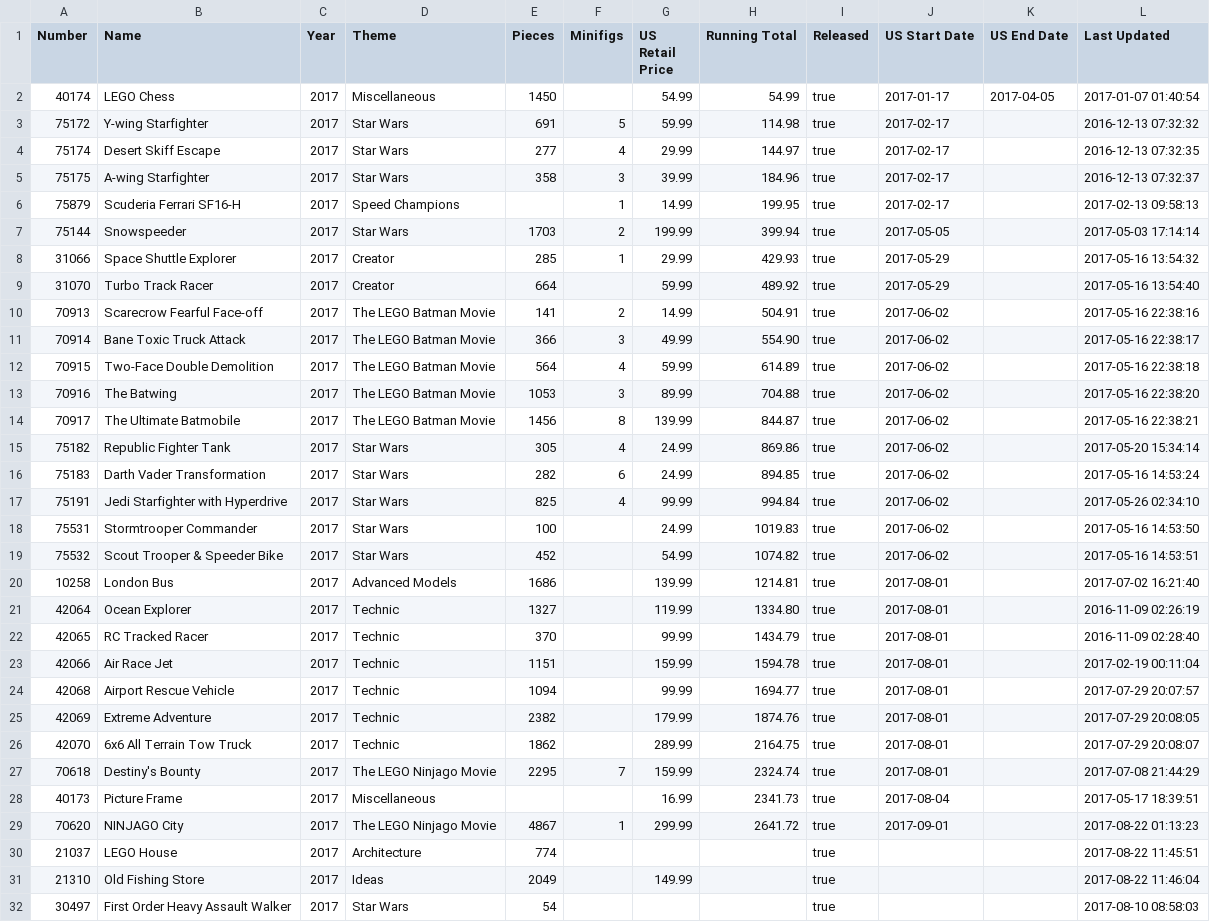
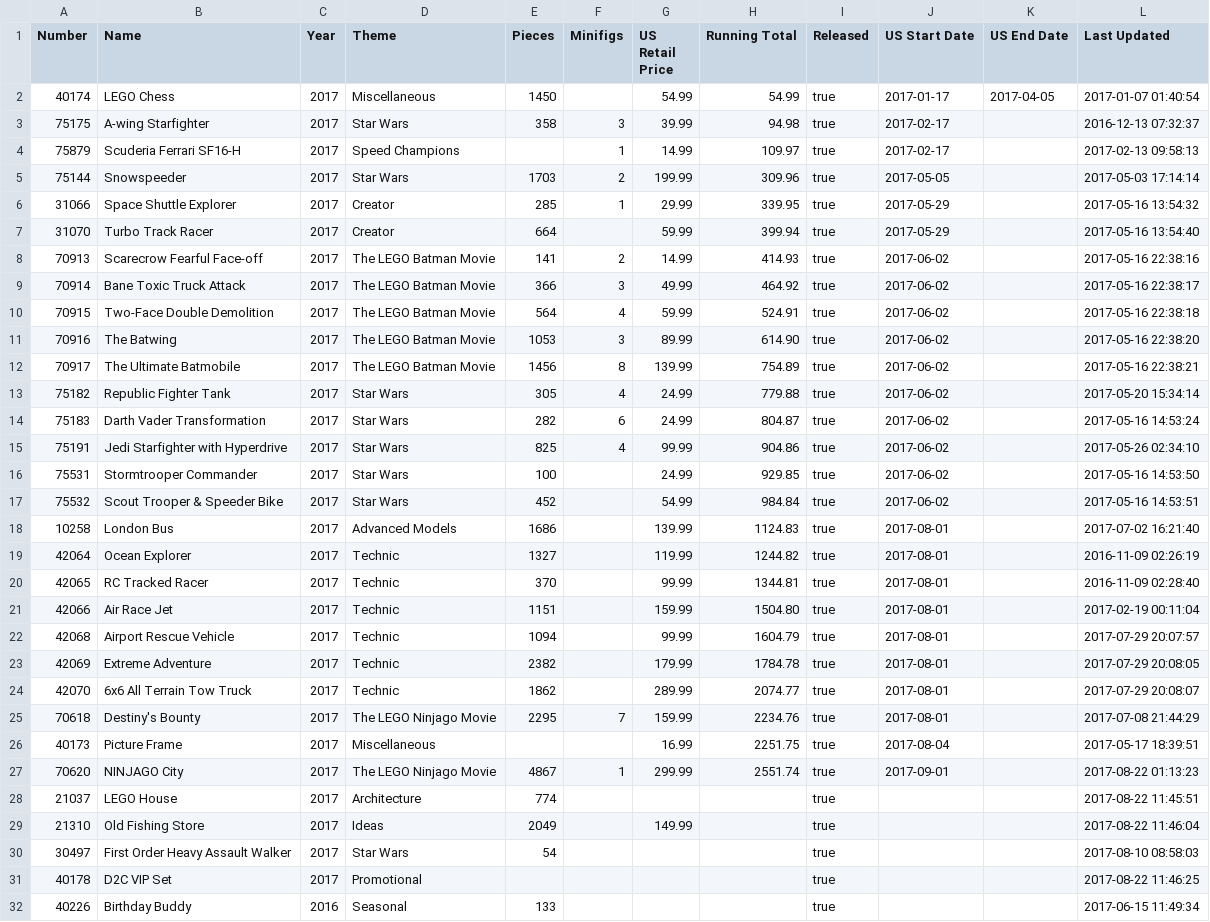
Before and after one commit to schultzy51/brickset, a CSV file: wanted.csv, drawn as a sheet; only a part is shown; the shorter side is filled out with more unchanged rows; the diff covers the shown part only.

Commit message:
Purchase

```diff
--- a/wanted.csv
+++ b/wanted.csv
@@ -2,29 +2,27 @@ Number,Name,Year,Theme,Pieces,Minifigs,US Retail Price,Running Total,Released,US
 40174,LEGO Chess,2017,Miscellaneous,1450,,54.99,54.99,true,2017-01-17,2017-04-05,2017-01-07 01:40:54
-75172,Y-wing Starfighter,2017,Star Wars,691,5,59.99,114.98,true,2017-02-17,,2016-12-13 07:32:32
-75174,Desert Skiff Escape,2017,Star Wars,277,4,29.99,144.97,true,2017-02-17,,2016-12-13 07:32:35
-75175,A-wing Starfighter,2017,Star Wars,358,3,39.99,184.96,true,2017-02-17,,2016-12-13 07:32:37
-75879,Scuderia Ferrari SF16-H,2017,Speed Champions,,1,14.99,199.95,true,2017-02-17,,2017-02-13 09:58:13
-75144,Snowspeeder,2017,Star Wars,1703,2,199.99,399.94,true,2017-05-05,,2017-05-03 17:14:14
-31066,Space Shuttle Explorer,2017,Creator,285,1,29.99,429.93,true,2017-05-29,,2017-05-16 13:54:32
-31070,Turbo Track Racer,2017,Creator,664,,59.99,489.92,true,2017-05-29,,2017-05-16 13:54:40
-70913,Scarecrow Fearful Face-off,2017,The LEGO Batman Movie,141,2,14.99,504.91,true,2017-06-02,,2017-05-16 22:38:16
-70914,Bane Toxic Truck Attack,2017,The LEGO Batman Movie,366,3,49.99,554.90,true,2017-06-02,,2017-05-16 22:38:17
-70915,Two-Face Double Demolition,2017,The LEGO Batman Movie,564,4,59.99,614.89,true,2017-06-02,,2017-05-16 22:38:18
-70916,The Batwing,2017,The LEGO Batman Movie,1053,3,89.99,704.88,true,2017-06-02,,2017-05-16 22:38:20
-70917,The Ultimate Batmobile,2017,The LEGO Batman Movie,1456,8,139.99,844.87,true,2017-06-02,,2017-05-16 22:38:21
-75182,Republic Fighter Tank,2017,Star Wars,305,4,24.99,869.86,true,2017-06-02,,2017-05-20 15:34:14
-75183,Darth Vader Transformation,2017,Star Wars,282,6,24.99,894.85,true,2017-06-02,,2017-05-16 14:53:24
-75191,Jedi Starfighter with Hyperdrive,2017,Star Wars,825,4,99.99,994.84,true,2017-06-02,,2017-05-26 02:34:10
-75531,Stormtrooper Commander,2017,Star Wars,100,,24.99,1019.83,true,2017-06-02,,2017-05-16 14:53:50
-75532,Scout Trooper & Speeder Bike,2017,Star Wars,452,,54.99,1074.82,true,2017-06-02,,2017-05-16 14:53:51
-10258,London Bus,2017,Advanced Models,1686,,139.99,1214.81,true,2017-08-01,,2017-07-02 16:21:40
-42064,Ocean Explorer,2017,Technic,1327,,119.99,1334.80,true,2017-08-01,,2016-11-09 02:26:19
-42065,RC Tracked Racer,2017,Technic,370,,99.99,1434.79,true,2017-08-01,,2016-11-09 02:28:40
-42066,Air Race Jet,2017,Technic,1151,,159.99,1594.78,true,2017-08-01,,2017-02-19 00:11:04
-42068,Airport Rescue Vehicle,2017,Technic,1094,,99.99,1694.77,true,2017-08-01,,2017-07-29 20:07:57
-42069,Extreme Adventure,2017,Technic,2382,,179.99,1874.76,true,2017-08-01,,2017-07-29 20:08:05
-42070,6x6 All Terrain Tow Truck,2017,Technic,1862,,289.99,2164.75,true,2017-08-01,,2017-07-29 20:08:07
-70618,Destiny's Bounty,2017,The LEGO Ninjago Movie,2295,7,159.99,2324.74,true,2017-08-01,,2017-07-08 21:44:29
-40173,Picture Frame,2017,Miscellaneous,,,16.99,2341.73,true,2017-08-04,,2017-05-17 18:39:51
-70620,NINJAGO City,2017,The LEGO Ninjago Movie,4867,1,299.99,2641.72,true,2017-09-01,,2017-08-22 01:13:23
+75175,A-wing Starfighter,2017,Star Wars,358,3,39.99,94.98,true,2017-02-17,,2016-12-13 07:32:37
+75879,Scuderia Ferrari SF16-H,2017,Speed Champions,,1,14.99,109.97,true,2017-02-17,,2017-02-13 09:58:13
+75144,Snowspeeder,2017,Star Wars,1703,2,199.99,309.96,true,2017-05-05,,2017-05-03 17:14:14
+31066,Space Shuttle Explorer,2017,Creator,285,1,29.99,339.95,true,2017-05-29,,2017-05-16 13:54:32
+31070,Turbo Track Racer,2017,Creator,664,,59.99,399.94,true,2017-05-29,,2017-05-16 13:54:40
+70913,Scarecrow Fearful Face-off,2017,The LEGO Batman Movie,141,2,14.99,414.93,true,2017-06-02,,2017-05-16 22:38:16
+70914,Bane Toxic Truck Attack,2017,The LEGO Batman Movie,366,3,49.99,464.92,true,2017-06-02,,2017-05-16 22:38:17
+70915,Two-Face Double Demolition,2017,The LEGO Batman Movie,564,4,59.99,524.91,true,2017-06-02,,2017-05-16 22:38:18
+70916,The Batwing,2017,The LEGO Batman Movie,1053,3,89.99,614.90,true,2017-06-02,,2017-05-16 22:38:20
+70917,The Ultimate Batmobile,2017,The LEGO Batman Movie,1456,8,139.99,754.89,true,2017-06-02,,2017-05-16 22:38:21
+75182,Republic Fighter Tank,2017,Star Wars,305,4,24.99,779.88,true,2017-06-02,,2017-05-20 15:34:14
+75183,Darth Vader Transformation,2017,Star Wars,282,6,24.99,804.87,true,2017-06-02,,2017-05-16 14:53:24
+75191,Jedi Starfighter with Hyperdrive,2017,Star Wars,825,4,99.99,904.86,true,2017-06-02,,2017-05-26 02:34:10
+75531,Stormtrooper Commander,2017,Star Wars,100,,24.99,929.85,true,2017-06-02,,2017-05-16 14:53:50
+75532,Scout Trooper & Speeder Bike,2017,Star Wars,452,,54.99,984.84,true,2017-06-02,,2017-05-16 14:53:51
+10258,London Bus,2017,Advanced Models,1686,,139.99,1124.83,true,2017-08-01,,2017-07-02 16:21:40
+42064,Ocean Explorer,2017,Technic,1327,,119.99,1244.82,true,2017-08-01,,2016-11-09 02:26:19
+42065,RC Tracked Racer,2017,Technic,370,,99.99,1344.81,true,2017-08-01,,2016-11-09 02:28:40
+42066,Air Race Jet,2017,Technic,1151,,159.99,1504.80,true,2017-08-01,,2017-02-19 00:11:04
+42068,Airport Rescue Vehicle,2017,Technic,1094,,99.99,1604.79,true,2017-08-01,,2017-07-29 20:07:57
+42069,Extreme Adventure,2017,Technic,2382,,179.99,1784.78,true,2017-08-01,,2017-07-29 20:08:05
+42070,6x6 All Terrain Tow Truck,2017,Technic,1862,,289.99,2074.77,true,2017-08-01,,2017-07-29 20:08:07
+70618,Destiny's Bounty,2017,The LEGO Ninjago Movie,2295,7,159.99,2234.76,true,2017-08-01,,2017-07-08 21:44:29
+40173,Picture Frame,2017,Miscellaneous,,,16.99,2251.75,true,2017-08-04,,2017-05-17 18:39:51
+70620,NINJAGO City,2017,The LEGO Ninjago Movie,4867,1,299.99,2551.74,true,2017-09-01,,2017-08-22 01:13:23
 21037,LEGO House,2017,Architecture,774,,,,true,,,2017-08-22 11:45:51
```
Also changed, not shown: 7 removed rows elsewhere in this file.
